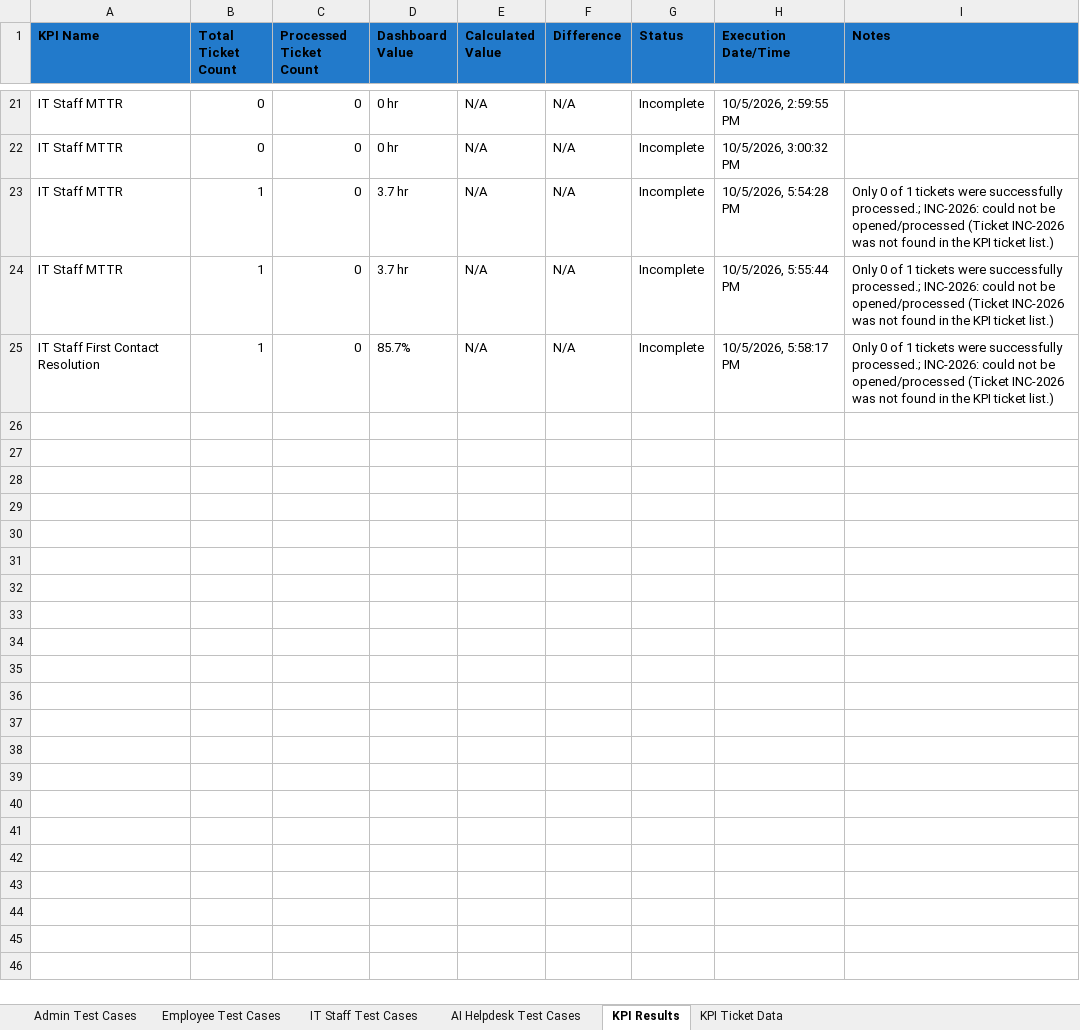
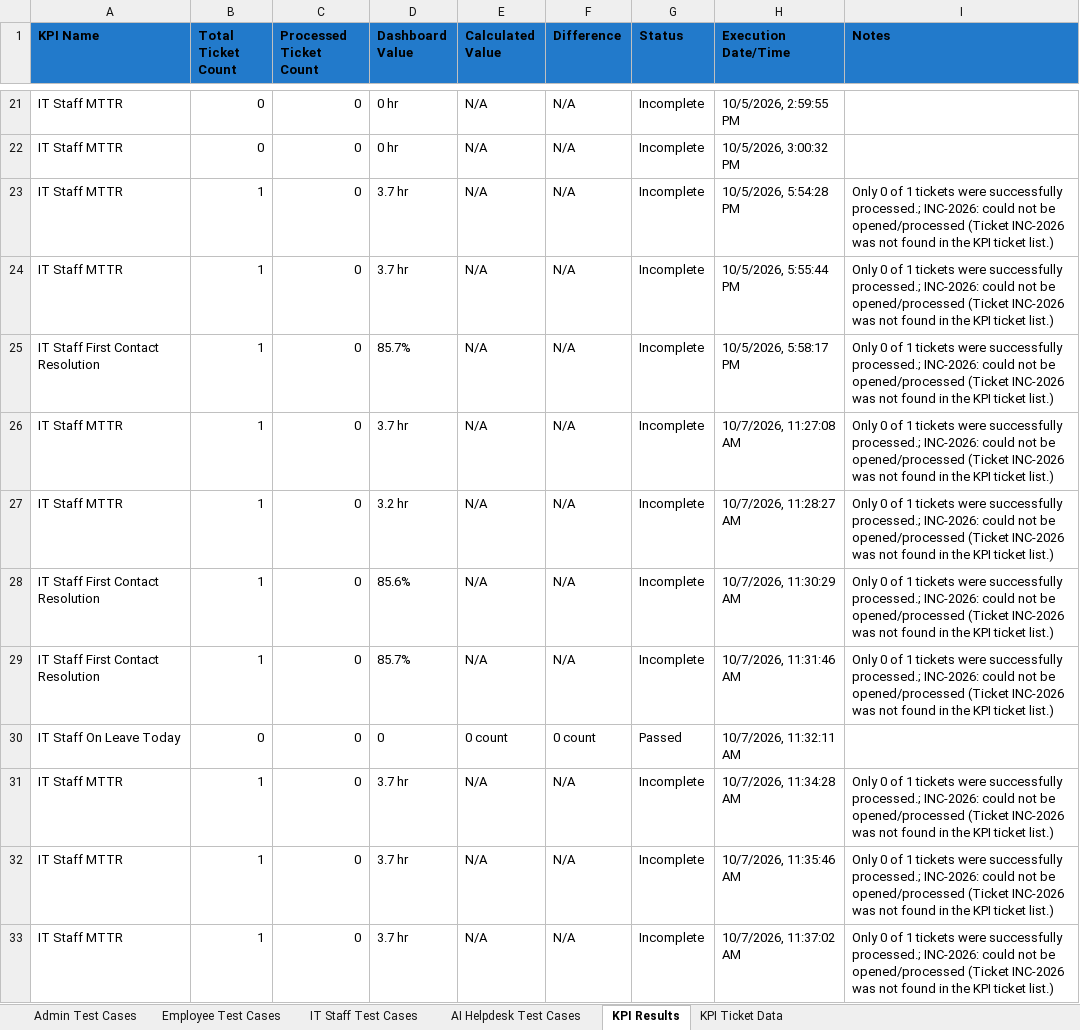
Before and after one commit to Mikasa-cs/ITSM-Playwright, an Excel workbook: ITSM_2_0_Test_Cases.xlsx, sheet KPI Results, drawn as a sheet; only a part is shown, gaps mark what is left out; values as stored, in another font and other column widths than the file's, no borders; the diff names each change by its address in the sheet, - before the commit and + after, or states it on an @@ line.

```diff
--- a/ITSM_2_0_Test_Cases.xlsx (sheet KPI Results)
+++ b/ITSM_2_0_Test_Cases.xlsx (sheet KPI Results)
+row 26: IT Staff MTTR | 1 | 0 | 3.7 hr | N/A | N/A | Incomplete | 10/7/2026, 11:27:08 AM | Only 0 of 1 tickets were successfully processed.; INC-2026: could not be opened/processed (Ticket INC-2026 was not found in the KPI ticket list.)
+row 27: IT Staff MTTR | 1 | 0 | 3.2 hr | N/A | N/A | Incomplete | 10/7/2026, 11:28:27 AM | Only 0 of 1 tickets were successfully processed.; INC-2026: could not be opened/processed (Ticket INC-2026 was not found in the KPI ticket list.)
+row 28: IT Staff First Contact Resolution | 1 | 0 | 85.6% | N/A | N/A | Incomplete | 10/7/2026, 11:30:29 AM | Only 0 of 1 tickets were successfully processed.; INC-2026: could not be opened/processed (Ticket INC-2026 was not found in the KPI ticket list.)
+row 29: IT Staff First Contact Resolution | 1 | 0 | 85.7% | N/A | N/A | Incomplete | 10/7/2026, 11:31:46 AM | Only 0 of 1 tickets were successfully processed.; INC-2026: could not be opened/processed (Ticket INC-2026 was not found in the KPI ticket list.)
+row 30: IT Staff On Leave Today | 0 | 0 | 0 | 0 count | 0 count | Passed | 10/7/2026, 11:32:11 AM
+row 31: IT Staff MTTR | 1 | 0 | 3.7 hr | N/A | N/A | Incomplete | 10/7/2026, 11:34:28 AM | Only 0 of 1 tickets were successfully processed.; INC-2026: could not be opened/processed (Ticket INC-2026 was not found in the KPI ticket list.)
+row 32: IT Staff MTTR | 1 | 0 | 3.7 hr | N/A | N/A | Incomplete | 10/7/2026, 11:35:46 AM | Only 0 of 1 tickets were successfully processed.; INC-2026: could not be opened/processed (Ticket INC-2026 was not found in the KPI ticket list.)
+row 33: IT Staff MTTR | 1 | 0 | 3.7 hr | N/A | N/A | Incomplete | 10/7/2026, 11:37:02 AM | Only 0 of 1 tickets were successfully processed.; INC-2026: could not be opened/processed (Ticket INC-2026 was not found in the KPI ticket list.)
```
Also changed, not shown: sheet Admin Test Cases, sheet IT Staff Test Cases, sheet Employee Test Cases, sheet AI Helpdesk Test Cases, sheet KPI Ticket Data, 8 other files.
